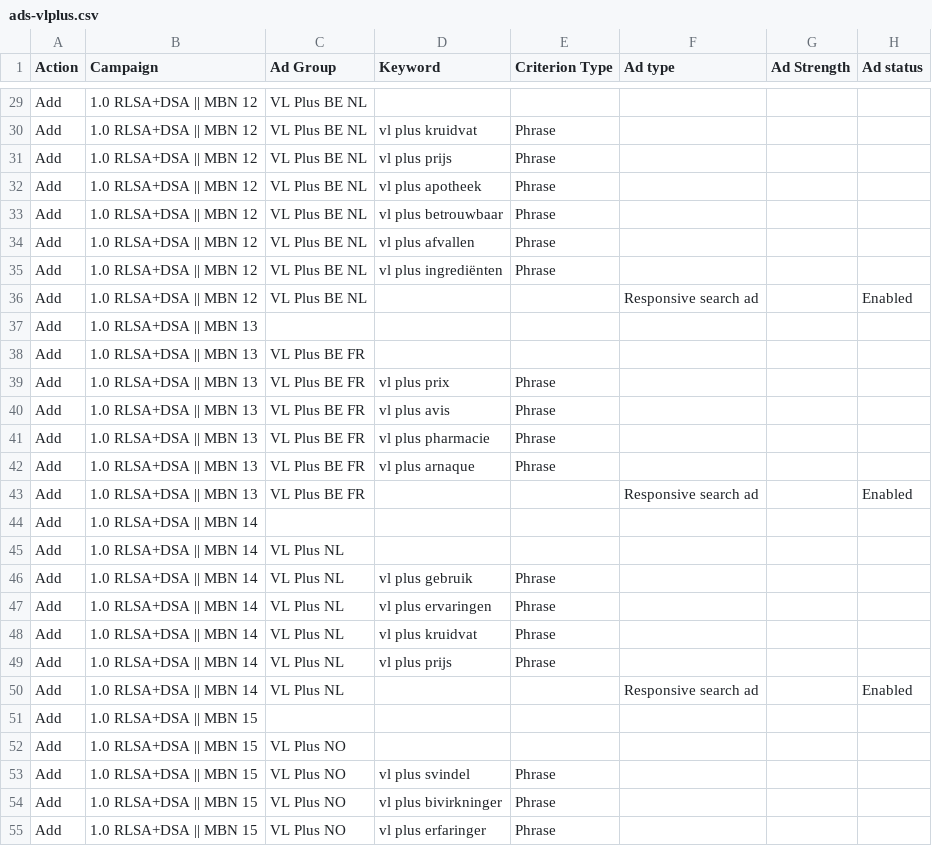
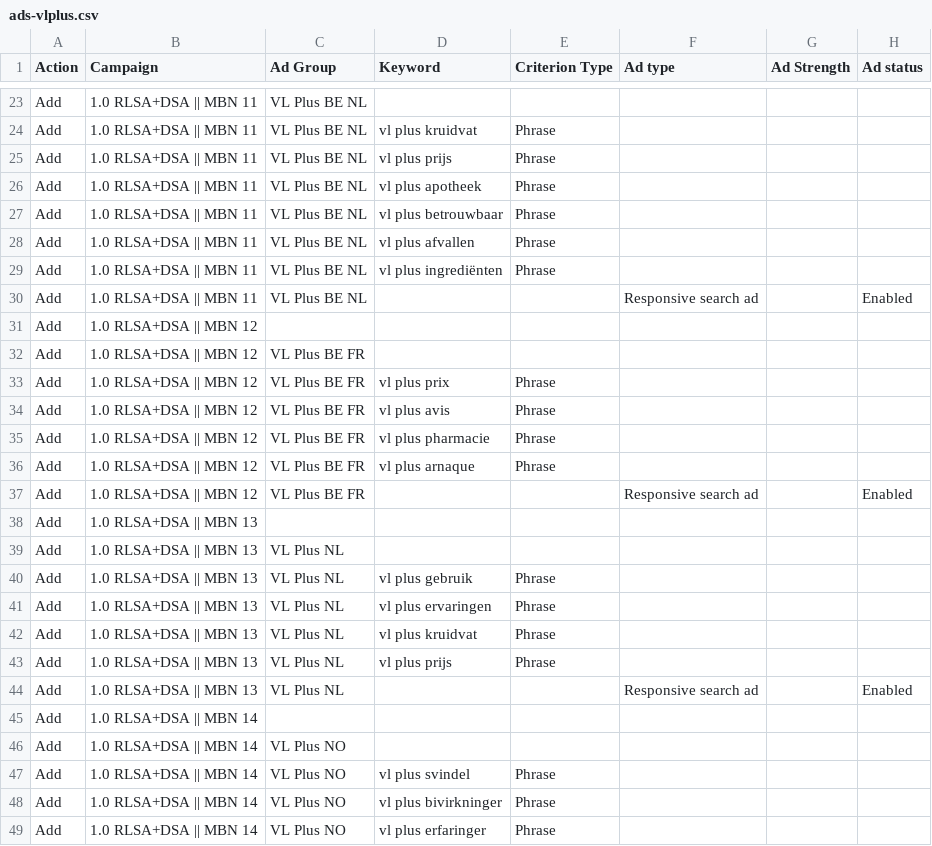
Before and after one commit to marciagreer6509/va-posts, a CSV file: vlplus-ads/ads-vlplus.csv, drawn as a sheet; only a part is shown, gaps mark what is left out; addresses are those after the commit; the diff covers the shown part only; the diff names each change by its address in the sheet, - before the commit and + after, or states it on an @@ line.

Commit message:
vlplus-ads: DE+AT one campaign (MBN 9-14)

```diff
--- a/vlplus-ads/ads-vlplus.csv
+++ b/vlplus-ads/ads-vlplus.csv
-B23:B30 (Campaign): 1.0 RLSA+DSA || MBN 12
+B23:B30 (Campaign): 1.0 RLSA+DSA || MBN 11
-B31:B37 (Campaign): 1.0 RLSA+DSA || MBN 13
+B31:B37 (Campaign): 1.0 RLSA+DSA || MBN 12
-B38:B44 (Campaign): 1.0 RLSA+DSA || MBN 14
+B38:B44 (Campaign): 1.0 RLSA+DSA || MBN 13
-B45:B49 (Campaign): 1.0 RLSA+DSA || MBN 15
+B45:B49 (Campaign): 1.0 RLSA+DSA || MBN 14
```
Also changed, not shown: 6 removed rows and 26 edited cells elsewhere in this file, 1 other file.
